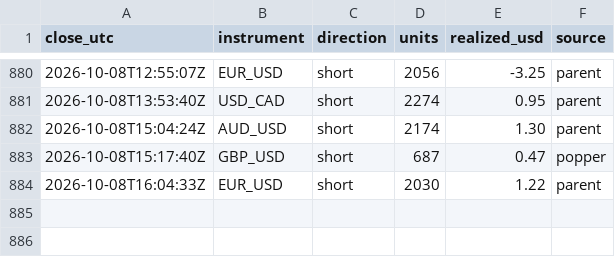
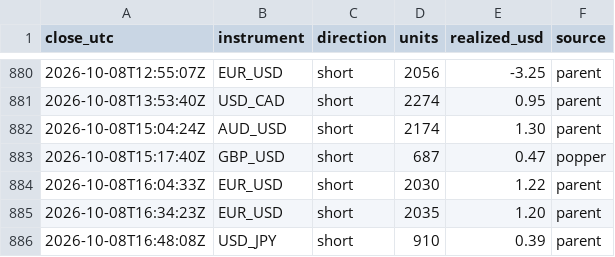
Before and after one commit to BrockStar3540/mr-scrooge-v6, a CSV file: livelog/trades.csv, drawn as a sheet; only a part is shown, gaps mark what is left out.

```diff
--- a/livelog/trades.csv
+++ b/livelog/trades.csv
@@ -884 +884,3 @@ close_utc,instrument,direction,units,realized_usd,source
 2026-10-08T16:04:33Z,EUR_USD,short,2030,1.22,parent
+2026-10-08T16:34:23Z,EUR_USD,short,2035,1.20,parent
+2026-10-08T16:48:08Z,USD_JPY,short,910,0.39,parent
```
Also changed, not shown: livelog/equity.csv, 3 other files.
